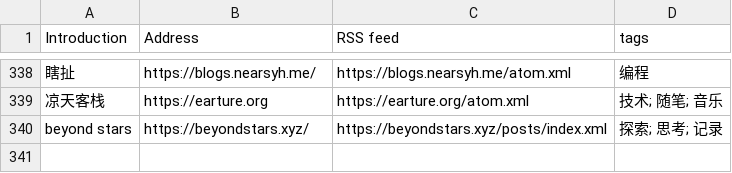
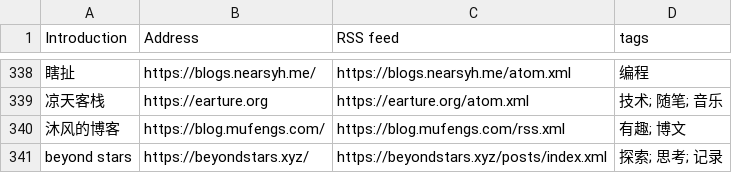
Before and after one commit to shidenggui/bloghub, a CSV file: backend/assets/blogs-original.csv, drawn as a sheet; only a part is shown, gaps mark what is left out; the diff names each change by its address in the sheet, - before the commit and + after, or states it on an @@ line.

Commit message:
:star:(blogs) add more blog
close #19

```diff
--- a/backend/assets/blogs-original.csv
+++ b/backend/assets/blogs-original.csv
+row 340: 沐风的博客 | https://blog.mufengs.com/ | https://blog.mufengs.com/rss.xml | 有趣; 博文
```
